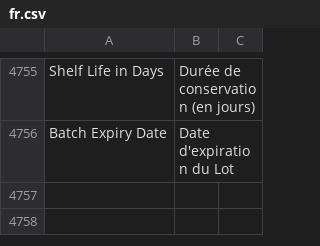
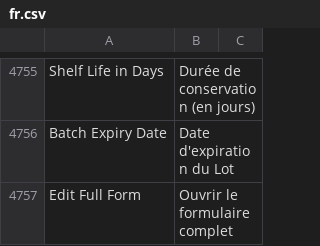
Before and after one commit to experiments001/frappe-sqlite, a CSV file: frappe/translations/fr.csv, drawn as a sheet; only a part is shown, gaps mark what is left out.

Commit message:
chore: update fr translation (#22164)
* chore: update fr translation

* chore: update fr translation

* chore: update fr translation


[skip ci]

```diff
--- a/frappe/translations/fr.csv
+++ b/frappe/translations/fr.csv
@@ -4756 +4756,2 @@ Shelf Life in Days,Durée de conservation (en jours)
 Batch Expiry Date,Date d'expiration du Lot,
+Edit Full Form,Ouvrir le formulaire complet
```
